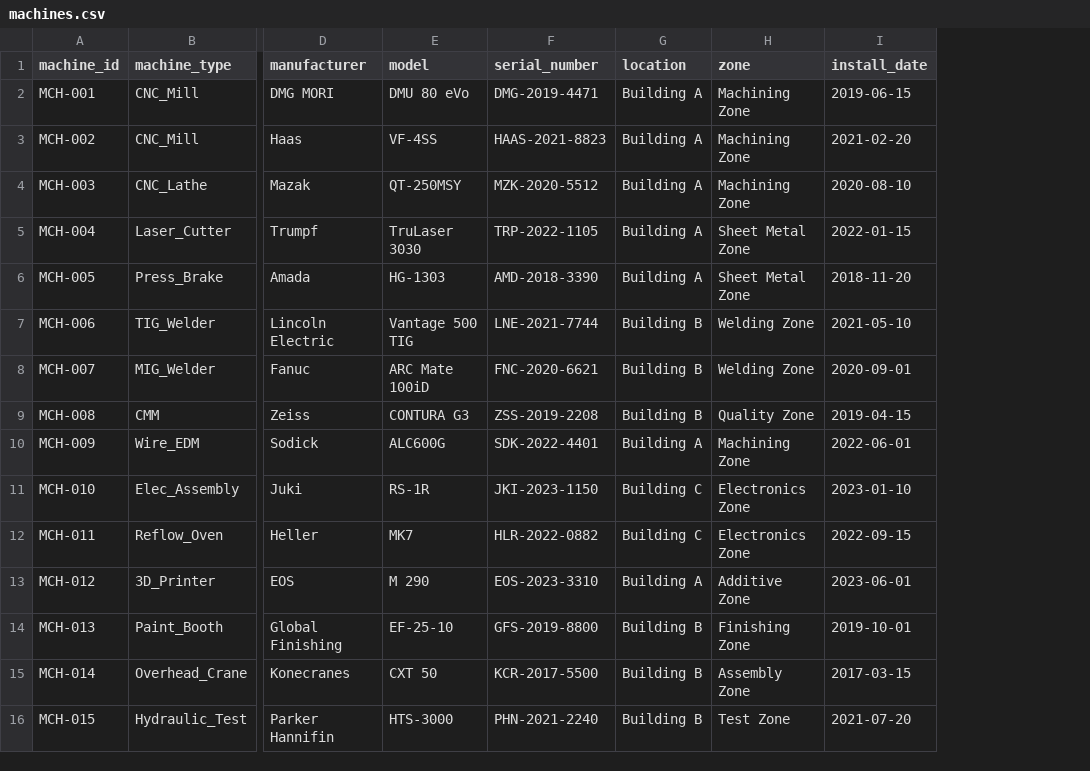
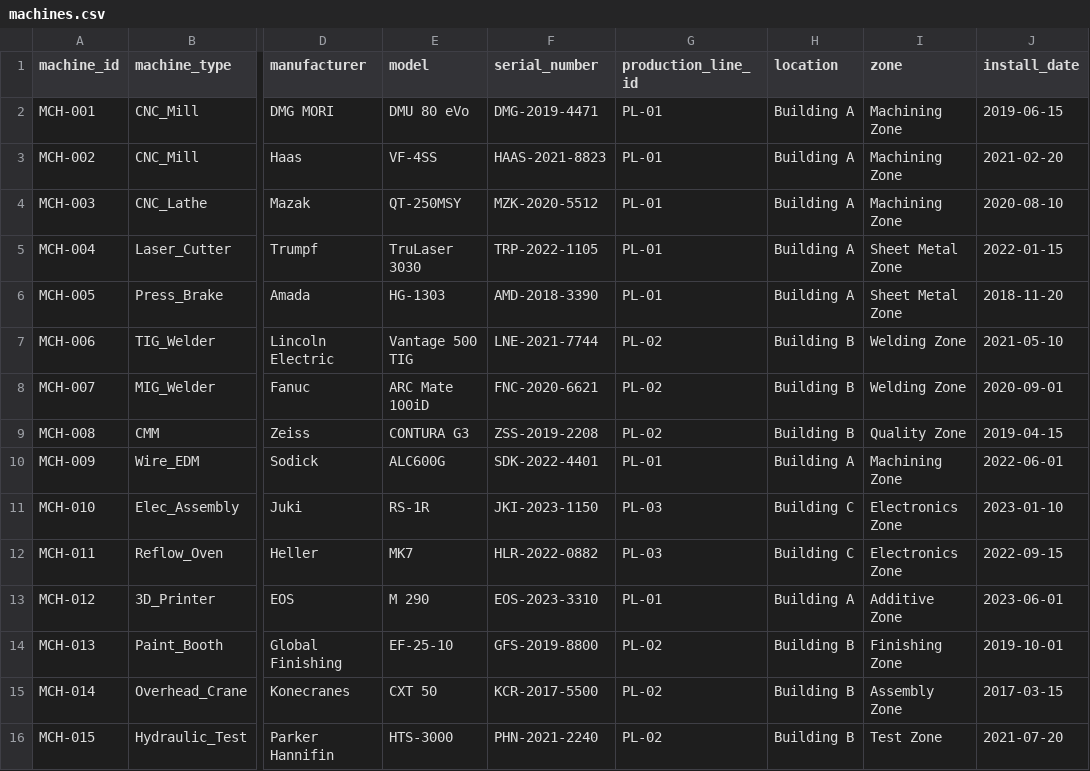
Before and after one commit to benoit-d/cae-demo, a CSV file: data/erp/machines.csv, drawn as a sheet; only a part is shown, gaps mark what is left out; the diff names each change by its address in the sheet, - before the commit and + after, or states it on an @@ line.

Commit message:
feat: 28 techs + 3 managers, 3 production lines, production_line_id on machines and employees

```diff
--- a/data/erp/machines.csv
+++ b/data/erp/machines.csv
+column G (production_line_id), rows 2-16: PL-01 | PL-01 | PL-01 | PL-01 | PL-01 | PL-02 | PL-02 | PL-02 | PL-01 | PL-03 | PL-03 | PL-01 | PL-02 | PL-02 | PL-02
```
Also changed, not shown: data/hr/contractual_workforce.csv, data/hr/employee_schedules.csv, 5 other files.
